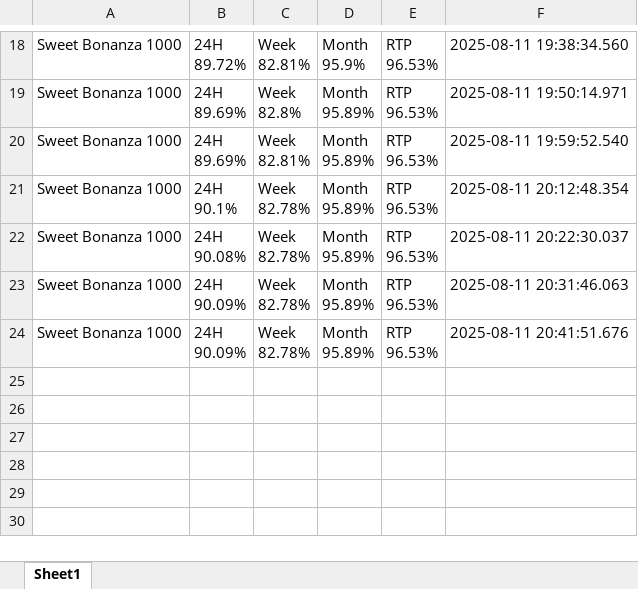
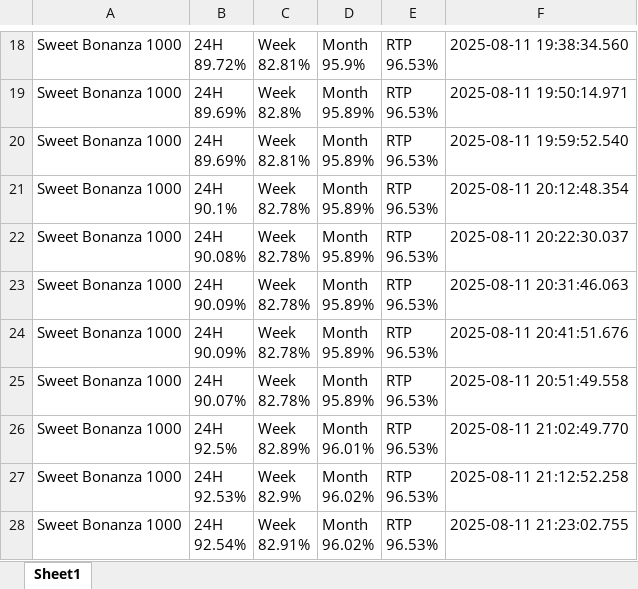
Before and after one commit to zorba43/github_streamlit_drive_project, an Excel workbook: data/raw/sweet-bonanza-1000.xlsx, sheet Sheet1, drawn as a sheet; only a part is shown, gaps mark what is left out; values as stored, in another font and other column widths than the file's, no borders; ↵ is a line break in a cell; the diff names each change by its address in the sheet, - before the commit and + after, or states it on an @@ line.

```diff
--- a/data/raw/sweet-bonanza-1000.xlsx (sheet Sheet1)
+++ b/data/raw/sweet-bonanza-1000.xlsx (sheet Sheet1)
+row 25: Sweet Bonanza 1000 | 24H ↵ 90.07% | Week ↵ 82.78% | Month ↵ 95.89% | RTP ↵ 96.53% | 2025-08-11 20:51:49.558
+row 26: Sweet Bonanza 1000 | 24H ↵ 92.5% | Week ↵ 82.89% | Month ↵ 96.01% | RTP ↵ 96.53% | 2025-08-11 21:02:49.770
+row 27: Sweet Bonanza 1000 | 24H ↵ 92.53% | Week ↵ 82.9% | Month ↵ 96.02% | RTP ↵ 96.53% | 2025-08-11 21:12:52.258
+row 28: Sweet Bonanza 1000 | 24H ↵ 92.54% | Week ↵ 82.91% | Month ↵ 96.02% | RTP ↵ 96.53% | 2025-08-11 21:23:02.755
```
Also changed, not shown: data/raw/big-bass-keeping-it-reel.xlsx, data/raw/juicy-fruits-multihold.xlsx, 5 other files.
